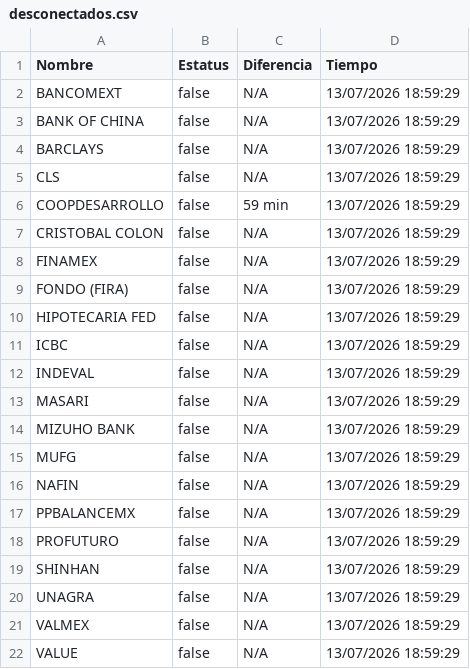
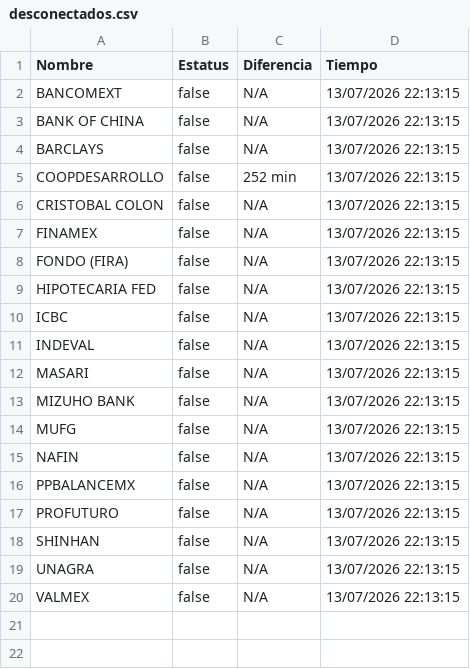
Before and after one commit to mali1412/monspei-scrapper, a CSV file: salidas/desconectados.csv, drawn as a sheet.

```diff
--- a/salidas/desconectados.csv
+++ b/salidas/desconectados.csv
@@ -1,22 +1,20 @@
 Nombre,Estatus,Diferencia,Tiempo
-"BANCOMEXT",false,N/A,13/07/2026 18:59:29
-"BANK OF CHINA",false,N/A,13/07/2026 18:59:29
-"BARCLAYS",false,N/A,13/07/2026 18:59:29
-"CLS",false,N/A,13/07/2026 18:59:29
-"COOPDESARROLLO",false,59 min,13/07/2026 18:59:29
-"CRISTOBAL COLON",false,N/A,13/07/2026 18:59:29
-"FINAMEX",false,N/A,13/07/2026 18:59:29
-"FONDO (FIRA)",false,N/A,13/07/2026 18:59:29
-"HIPOTECARIA FED",false,N/A,13/07/2026 18:59:29
-"ICBC",false,N/A,13/07/2026 18:59:29
-"INDEVAL",false,N/A,13/07/2026 18:59:29
-"MASARI",false,N/A,13/07/2026 18:59:29
-"MIZUHO BANK",false,N/A,13/07/2026 18:59:29
-"MUFG",false,N/A,13/07/2026 18:59:29
-"NAFIN",false,N/A,13/07/2026 18:59:29
-"PPBALANCEMX",false,N/A,13/07/2026 18:59:29
-"PROFUTURO",false,N/A,13/07/2026 18:59:29
-"SHINHAN",false,N/A,13/07/2026 18:59:29
-"UNAGRA",false,N/A,13/07/2026 18:59:29
-"VALMEX",false,N/A,13/07/2026 18:59:29
-"VALUE",false,N/A,13/07/2026 18:59:29
+"BANCOMEXT",false,N/A,13/07/2026 22:13:15
+"BANK OF CHINA",false,N/A,13/07/2026 22:13:15
+"BARCLAYS",false,N/A,13/07/2026 22:13:15
+"COOPDESARROLLO",false,252 min,13/07/2026 22:13:15
+"CRISTOBAL COLON",false,N/A,13/07/2026 22:13:15
+"FINAMEX",false,N/A,13/07/2026 22:13:15
+"FONDO (FIRA)",false,N/A,13/07/2026 22:13:15
+"HIPOTECARIA FED",false,N/A,13/07/2026 22:13:15
+"ICBC",false,N/A,13/07/2026 22:13:15
+"INDEVAL",false,N/A,13/07/2026 22:13:15
+"MASARI",false,N/A,13/07/2026 22:13:15
+"MIZUHO BANK",false,N/A,13/07/2026 22:13:15
+"MUFG",false,N/A,13/07/2026 22:13:15
+"NAFIN",false,N/A,13/07/2026 22:13:15
+"PPBALANCEMX",false,N/A,13/07/2026 22:13:15
+"PROFUTURO",false,N/A,13/07/2026 22:13:15
+"SHINHAN",false,N/A,13/07/2026 22:13:15
+"UNAGRA",false,N/A,13/07/2026 22:13:15
+"VALMEX",false,N/A,13/07/2026 22:13:15
```
Also changed, not shown: salidas/all.csv, 2 other files.
